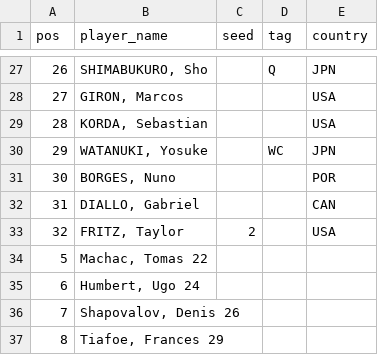
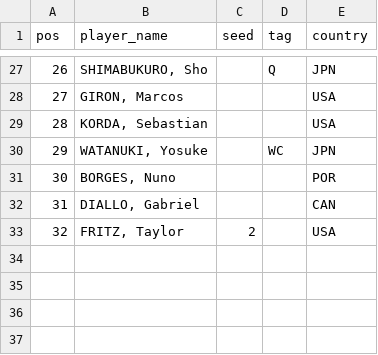
Before and after one commit to ashitaca-hub/estratego-flask, a CSV file: data/draw_2025-329.csv, drawn as a sheet; only a part is shown, gaps mark what is left out; the diff names each change by its address in the sheet, - before the commit and + after, or states it on an @@ line.

Commit message:
Update draw_2025-329.csv

```diff
--- a/data/draw_2025-329.csv
+++ b/data/draw_2025-329.csv
-row 34: 5 | Machac, Tomas 22
-row 35: 6 | Humbert, Ugo 24
-row 36: 7 | Shapovalov, Denis 26
-row 37: 8 | Tiafoe, Frances 29
```
